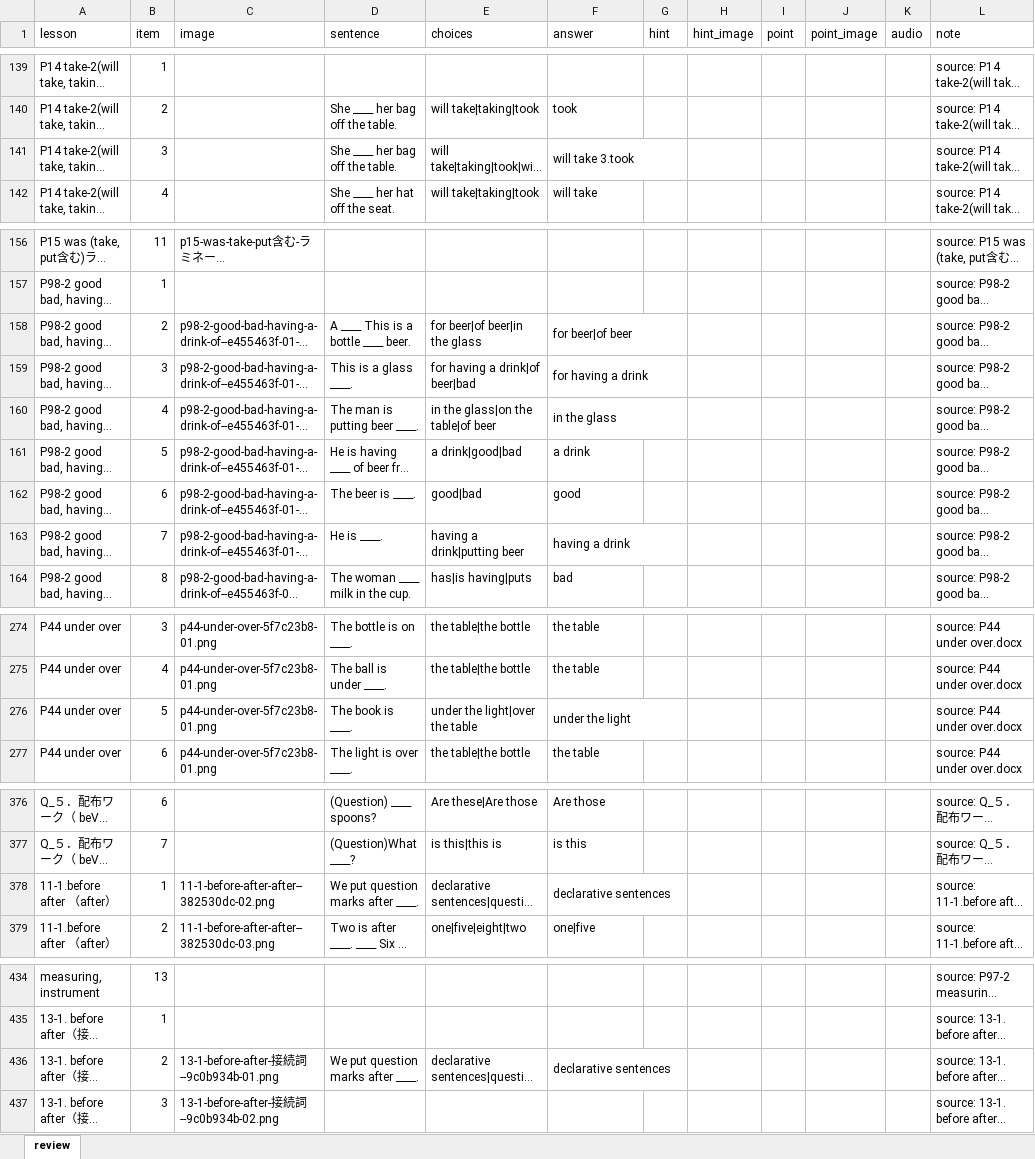
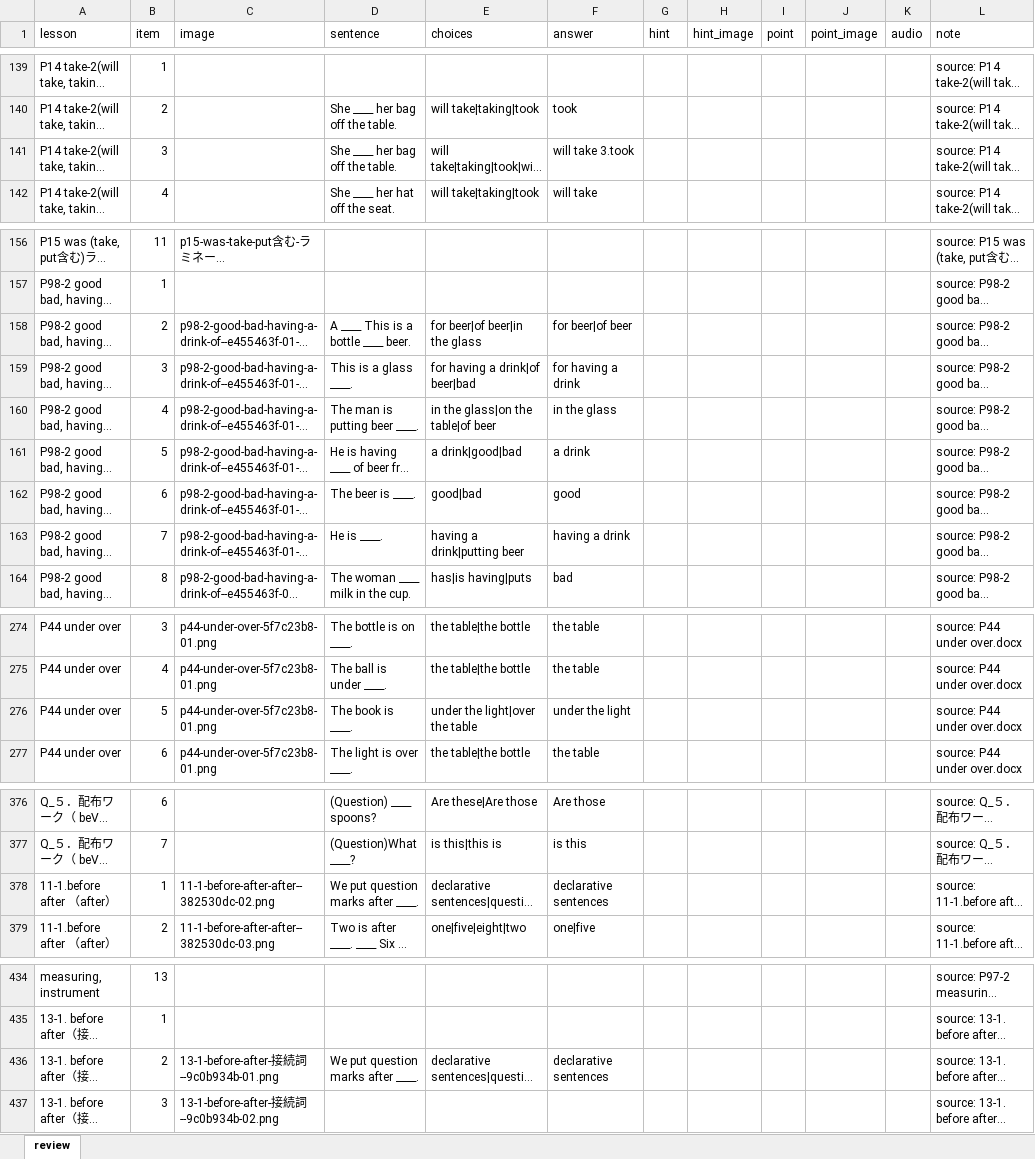
Before and after one commit to gdmeigo/review, an Excel workbook: review.xlsx, sheet review, drawn as a sheet; only a part is shown, gaps mark what is left out; long unchanged cells end in …; values as stored, in another font and other column widths than the file's, no cell formats; charts and pictures not drawn; removed rows and columns are numbered as before the commit, all else as after; the diff covers the shown part only; the diff names each change by its address in the sheet, - before the commit and + after, or states it on an @@ line.

Commit message:
Add WorkP72 review lesson

```diff
--- a/review.xlsx (sheet review)
+++ b/review.xlsx (sheet review)
-F141:G141 merged
-F158:G158 merged
-F159:G159 merged
-F160:G160 merged
-F163:G163 merged
-F276:G276 merged
-F378:G378 merged
-F436:G436 merged
```
Also changed, not shown: 9 added rows and merged cells elsewhere in this sheet, cell formats, charts or pictures, 7 other files.
